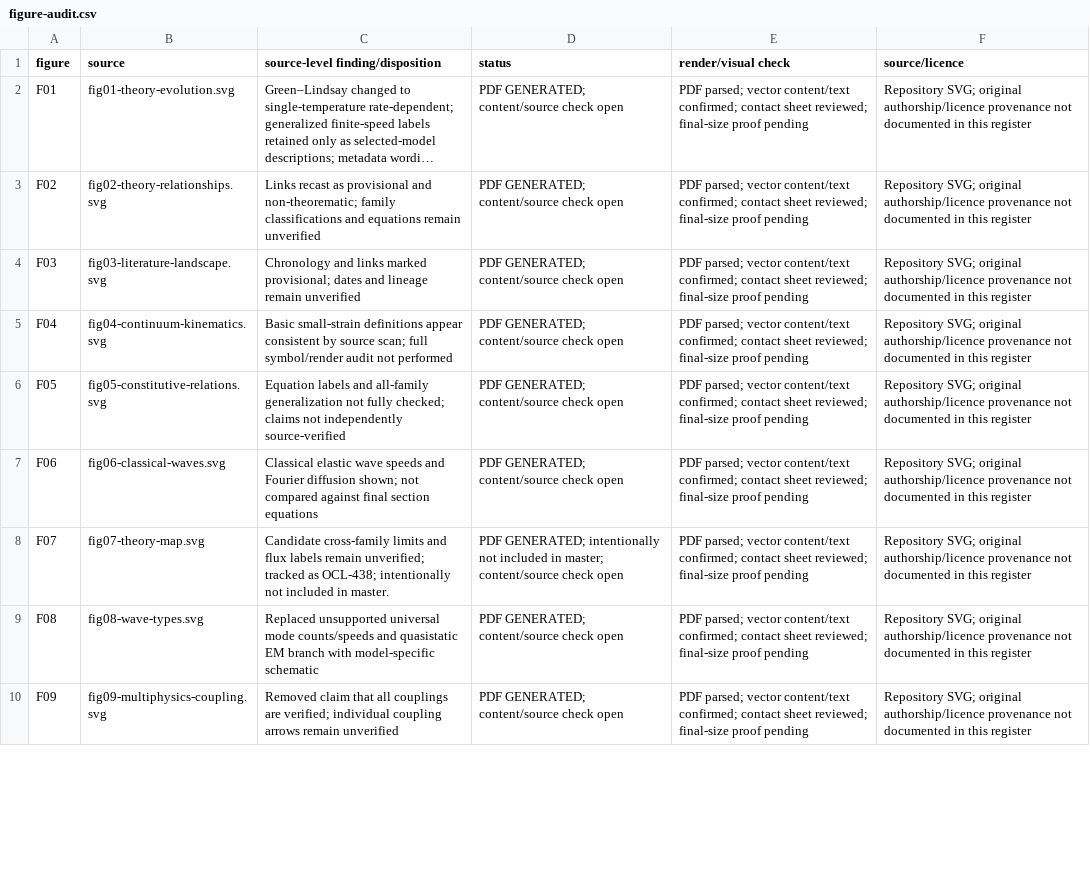
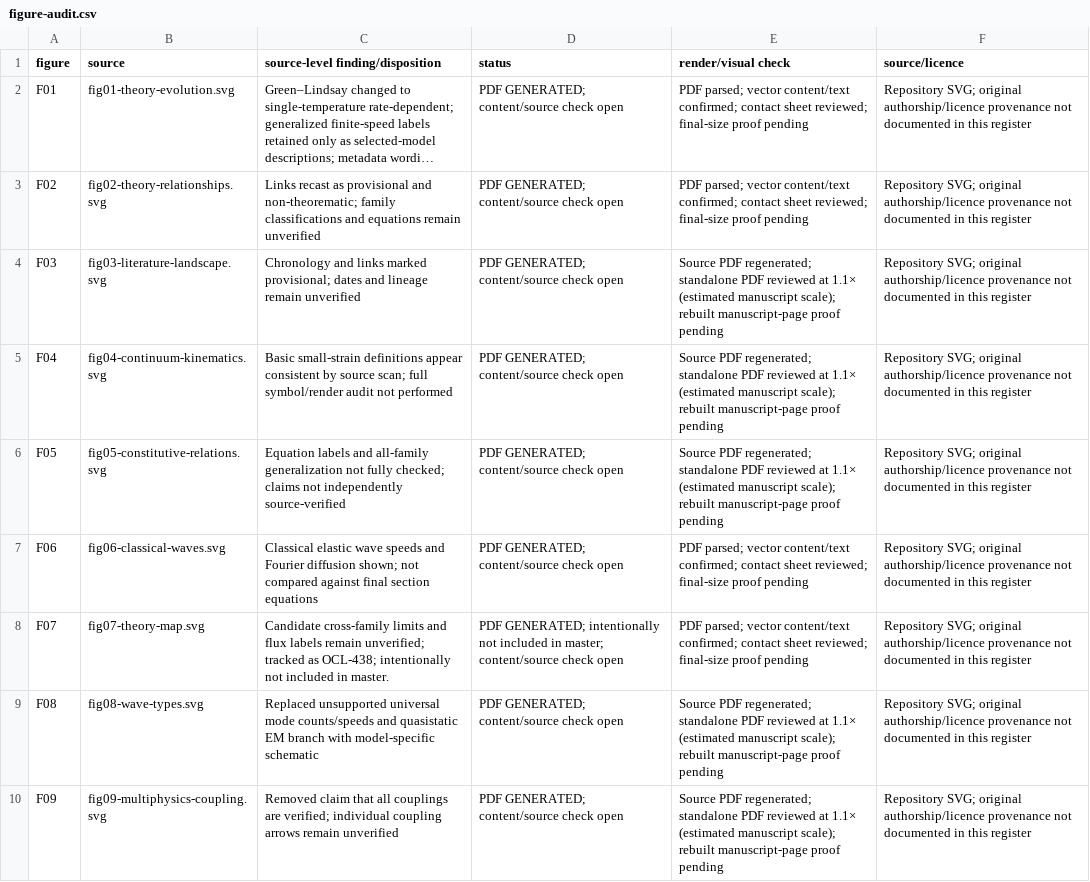
Before and after one commit to vipin-oss/le, a CSV file: phase5/reports/figure-audit.csv, drawn as a sheet; only a part is shown; long unchanged cells end in …; the diff covers the shown part only; the diff names each change by its address in the sheet, - before the commit and + after, or states it on an @@ line.

Commit message:
Repair and review Phase 5 figure layouts
Co-authored-by: arena-agent <297053741+arena-agent@users.noreply.github.com>

```diff
--- a/phase5/reports/figure-audit.csv
+++ b/phase5/reports/figure-audit.csv
-E4:E6 (render/visual check): PDF parsed; vector content/text confirmed; contact sheet reviewed; final-size proof pending
+E4:E6 (render/visual check): Source PDF regenerated; standalone PDF reviewed at 1.1× (estimated manuscript scale); rebuilt manuscript-page proof pending
-E9:E10 (render/visual check): PDF parsed; vector content/text confirmed; contact sheet reviewed; final-size proof pending
+E9:E10 (render/visual check): Source PDF regenerated; standalone PDF reviewed at 1.1× (estimated manuscript scale); rebuilt manuscript-page proof pending
```
Also changed, not shown: 4 edited cells elsewhere in this file, 46 other files.
